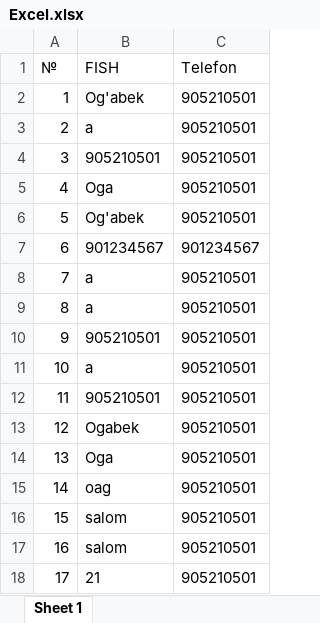
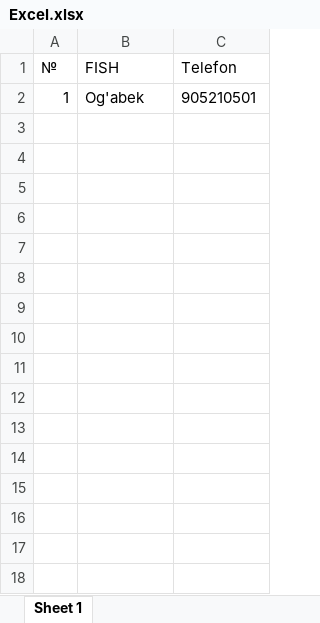
Before and after one commit to ogabekcoder/rustilidauz, an Excel workbook: Excel.xlsx, sheet Sheet 1, drawn as a sheet; values as stored, in another font and other column widths than the file's, no borders; the diff names each change by its address in the sheet, - before the commit and + after, or states it on an @@ line.

```diff
--- a/Excel.xlsx (sheet Sheet 1)
+++ b/Excel.xlsx (sheet Sheet 1)
-row 3: 2 | a | 905210501
-row 4: 3 | 905210501 | 905210501
-row 5: 4 | Oga | 905210501
-row 6: 5 | Og'abek | 905210501
-row 7: 6 | 901234567 | 901234567
-row 8: 7 | a | 905210501
-row 9: 8 | a | 905210501
-row 10: 9 | 905210501 | 905210501
-row 11: 10 | a | 905210501
-row 12: 11 | 905210501 | 905210501
-row 13: 12 | Ogabek | 905210501
-row 14: 13 | Oga | 905210501
-row 15: 14 | oag | 905210501
-row 16: 15 | salom | 905210501
-row 17: 16 | salom | 905210501
-row 18: 17 | 21 | 905210501
```
Also changed, not shown: 3 other files.
